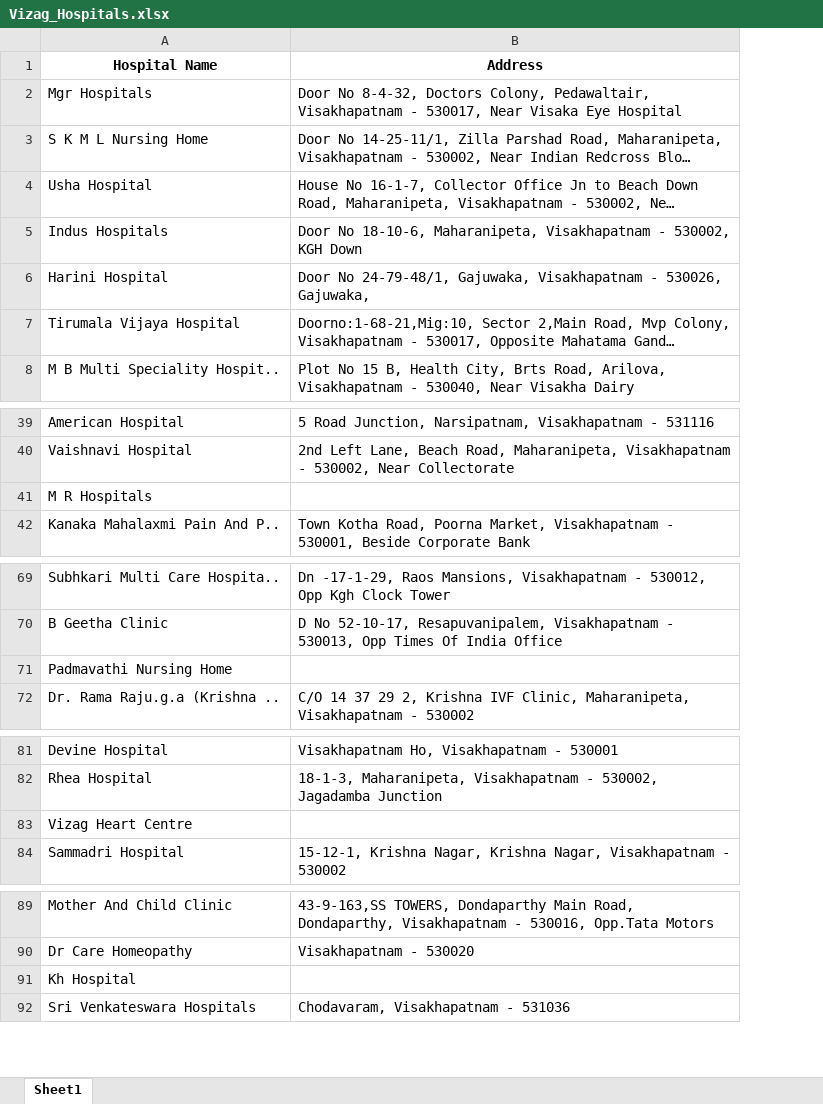
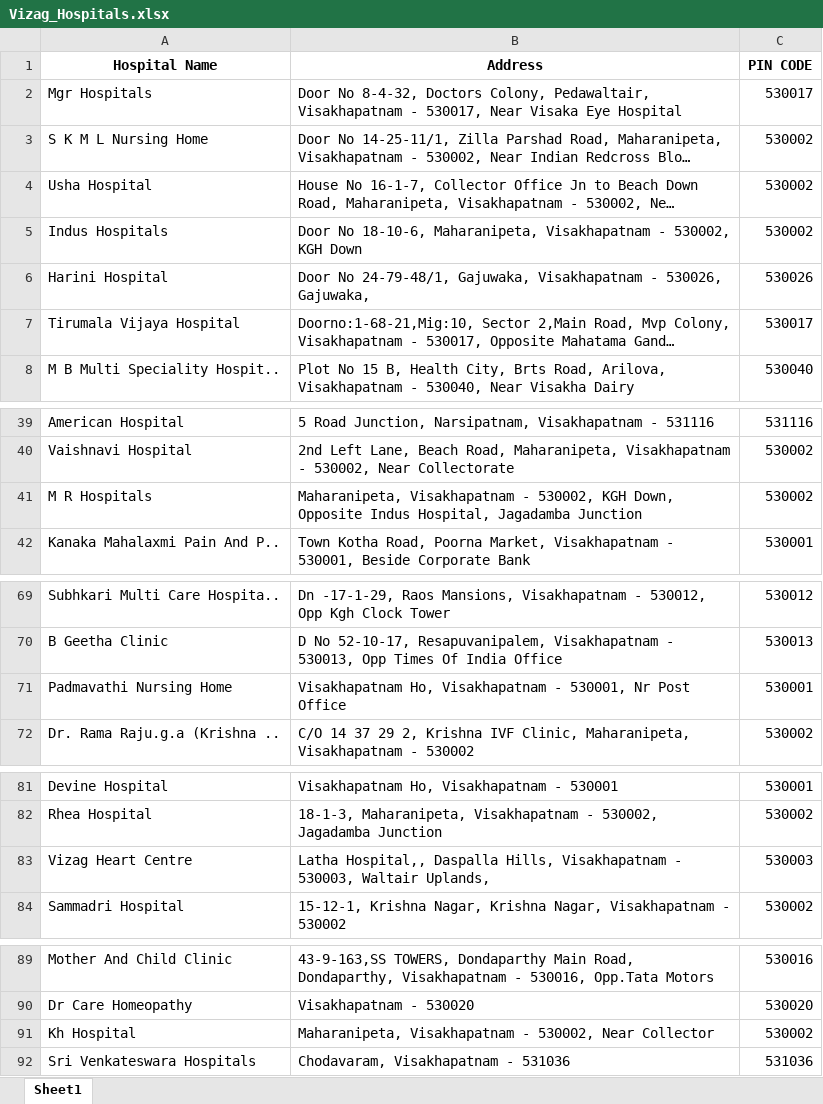
Before and after one commit to manoj600/explore, an Excel workbook: Vizag_Hospitals.xlsx, sheet Sheet1, drawn as a sheet; only a part is shown, gaps mark what is left out; long unchanged cells end in …; values as stored, in another font and other column widths than the file's, no borders; the diff names each change by its address in the sheet, - before the commit and + after, or states it on an @@ line.

Commit message:
Add files via upload

```diff
--- a/Vizag_Hospitals.xlsx (sheet Sheet1)
+++ b/Vizag_Hospitals.xlsx (sheet Sheet1)
+column C (PIN CODE), rows 2-8: 530017 | 530002 | 530002 | 530002 | 530026 | 530017 | 530040; rows 39-42: 531116 | 530002 | 530002 | 530001; rows 69-72: 530012 | 530013 | 530001 | 530002; rows 81-84: 530001 | 530002 | 530003 | 530002; rows 89-92: 530016 | 530020 | 530002 | 531036
-B41 (Address): (empty)
+B41 (Address): Maharanipeta, Visakhapatnam - 530002, KGH Down, Opposite Indus Hospital, Jagadamba Junction
-B71 (Address): (empty)
+B71 (Address): Visakhapatnam Ho, Visakhapatnam - 530001, Nr Post Office
-B83 (Address): (empty)
+B83 (Address): Latha Hospital,, Daspalla Hills, Visakhapatnam - 530003, Waltair Uplands,
-B91 (Address): (empty)
+B91 (Address): Maharanipeta, Visakhapatnam - 530002, Near Collector
```
